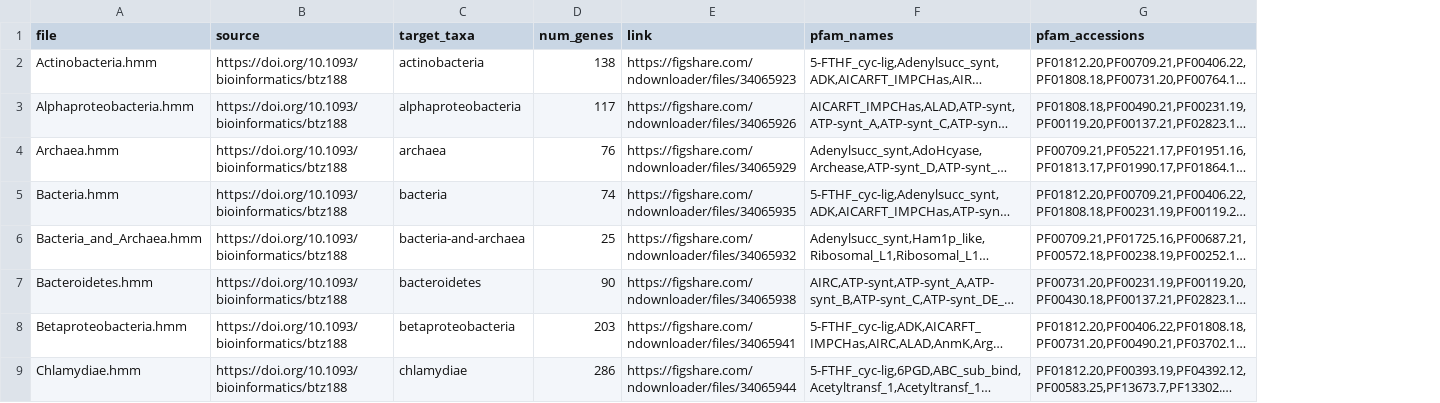
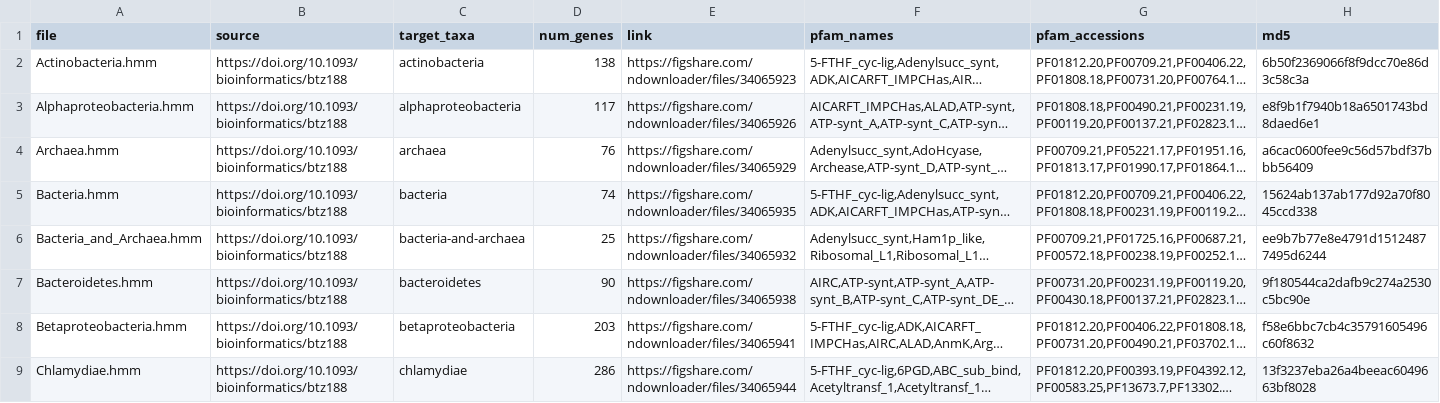
Before and after one commit to AstrobioMike/GToTree, a TSV file: hmm_sets/hmm-sources-and-info.tsv, drawn as a sheet; only a part is shown; long unchanged cells end in …; the diff names each change by its address in the sheet, - before the commit and + after, or states it on an @@ line.

```diff
--- a/hmm_sets/hmm-sources-and-info.tsv
+++ b/hmm_sets/hmm-sources-and-info.tsv
+column H (md5), rows 2-9: 6b50f2369066f8f9dcc70e86d3c58c3a | e8f9b1f7940b18a6501743bd8daed6e1 | a6cac0600fee9c56d57bdf37bbb56409 | 15624ab137ab177d92a70f8045ccd338 | ee9b7b77e8e4791d15124877495d6244 | 9f180544ca2dafb9c274a2530c5bc90e | f58e6bbc7cb4c35791605496c60f8632 | 13f3237eba26a4beeac6049663bf8028
```
Also changed, not shown: 4 other files.
